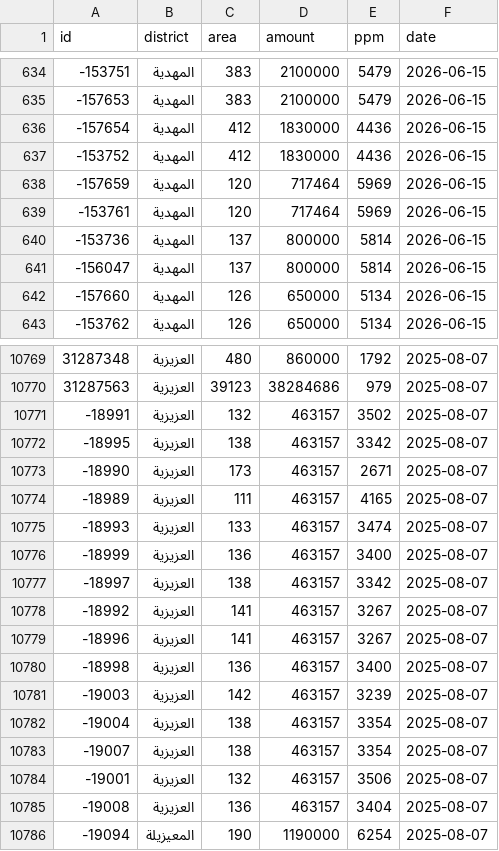
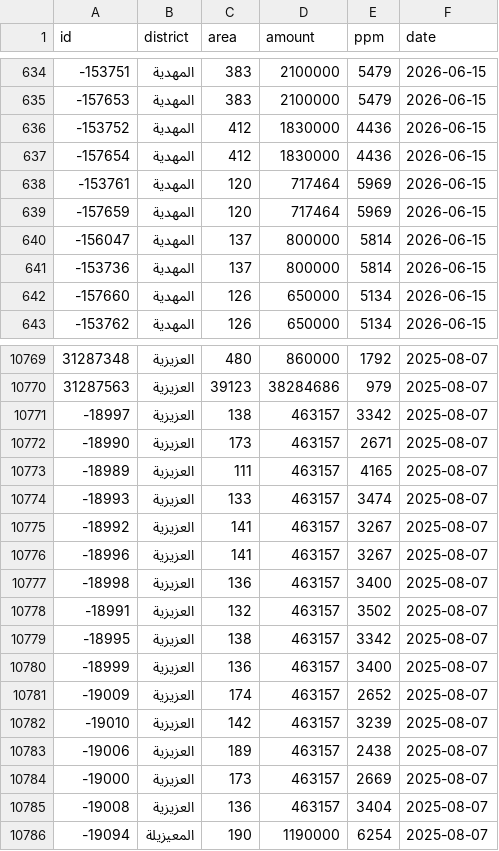
Before and after one commit to waldo75018-creator/riyadh-re-tracker, a CSV file: _tracker_build/raw_land_deals.csv, drawn as a sheet; only a part is shown, gaps mark what is left out; the diff covers the shown part only.

```diff
--- a/_tracker_build/raw_land_deals.csv
+++ b/_tracker_build/raw_land_deals.csv
@@ -635,8 +635,8 @@ id,district,area,amount,ppm,date
 -157653,المهدية,383,2100000,5479,2026-06-15
--157654,المهدية,412,1830000,4436,2026-06-15
 -153752,المهدية,412,1830000,4436,2026-06-15
--157659,المهدية,120,717464,5969,2026-06-15
+-157654,المهدية,412,1830000,4436,2026-06-15
 -153761,المهدية,120,717464,5969,2026-06-15
--153736,المهدية,137,800000,5814,2026-06-15
+-157659,المهدية,120,717464,5969,2026-06-15
 -156047,المهدية,137,800000,5814,2026-06-15
+-153736,المهدية,137,800000,5814,2026-06-15
 -157660,المهدية,126,650000,5134,2026-06-15
@@ -10770,4 +10770,3 @@ id,district,area,amount,ppm,date
 31287563,العزيزية,39123,38284686,979,2025-08-07
--18991,العزيزية,132,463157,3502,2025-08-07
--18995,العزيزية,138,463157,3342,2025-08-07
+-18997,العزيزية,138,463157,3342,2025-08-07
 -18990,العزيزية,173,463157,2671,2025-08-07
@@ -10775,4 +10774,2 @@ id,district,area,amount,ppm,date
 -18993,العزيزية,133,463157,3474,2025-08-07
--18999,العزيزية,136,463157,3400,2025-08-07
--18997,العزيزية,138,463157,3342,2025-08-07
 -18992,العزيزية,141,463157,3267,2025-08-07
@@ -10780,6 +10777,9 @@ id,district,area,amount,ppm,date
 -18998,العزيزية,136,463157,3400,2025-08-07
--19003,العزيزية,142,463157,3239,2025-08-07
--19004,العزيزية,138,463157,3354,2025-08-07
--19007,العزيزية,138,463157,3354,2025-08-07
--19001,العزيزية,132,463157,3506,2025-08-07
+-18991,العزيزية,132,463157,3502,2025-08-07
+-18995,العزيزية,138,463157,3342,2025-08-07
+-18999,العزيزية,136,463157,3400,2025-08-07
+-19009,العزيزية,174,463157,2652,2025-08-07
+-19010,العزيزية,142,463157,3239,2025-08-07
+-19006,العزيزية,189,463157,2438,2025-08-07
+-19000,العزيزية,173,463157,2669,2025-08-07
 -19008,العزيزية,136,463157,3404,2025-08-07
```
Also changed, not shown: 99 moved rows elsewhere in this file, 4 other files.
